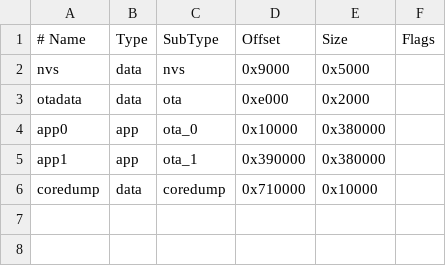
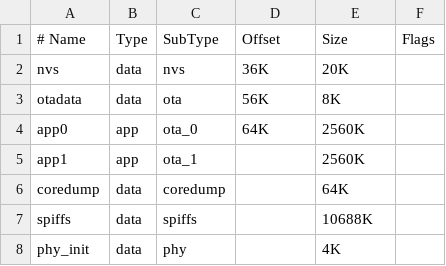
Before and after one commit to actamayev/pip-bot-firmware, a CSV file: partitions_custom.csv, drawn as a sheet; the diff names each change by its address in the sheet, - before the commit and + after, or states it on an @@ line.

Commit message:
New partitions work

```diff
--- a/partitions_custom.csv
+++ b/partitions_custom.csv
-D2 (Offset): 0x9000
+D2 (Offset): 36K
-E2 (Size): 0x5000
+E2 (Size): 20K
-D3 (Offset): 0xe000
+D3 (Offset): 56K
-E3 (Size): 0x2000
+E3 (Size): 8K
-D4 (Offset): 0x10000
+D4 (Offset): 64K
-E4:E5 (Size): 0x380000
+E4:E5 (Size): 2560K
-D5 (Offset): 0x390000
+D5 (Offset): (empty)
-D6 (Offset): 0x710000
+D6 (Offset): (empty)
-E6 (Size): 0x10000
+E6 (Size): 64K
+row 7: spiffs | data | spiffs |  | 10688K
+row 8: phy_init | data | phy |  | 4K
```
Also changed, not shown: 2 other files.
